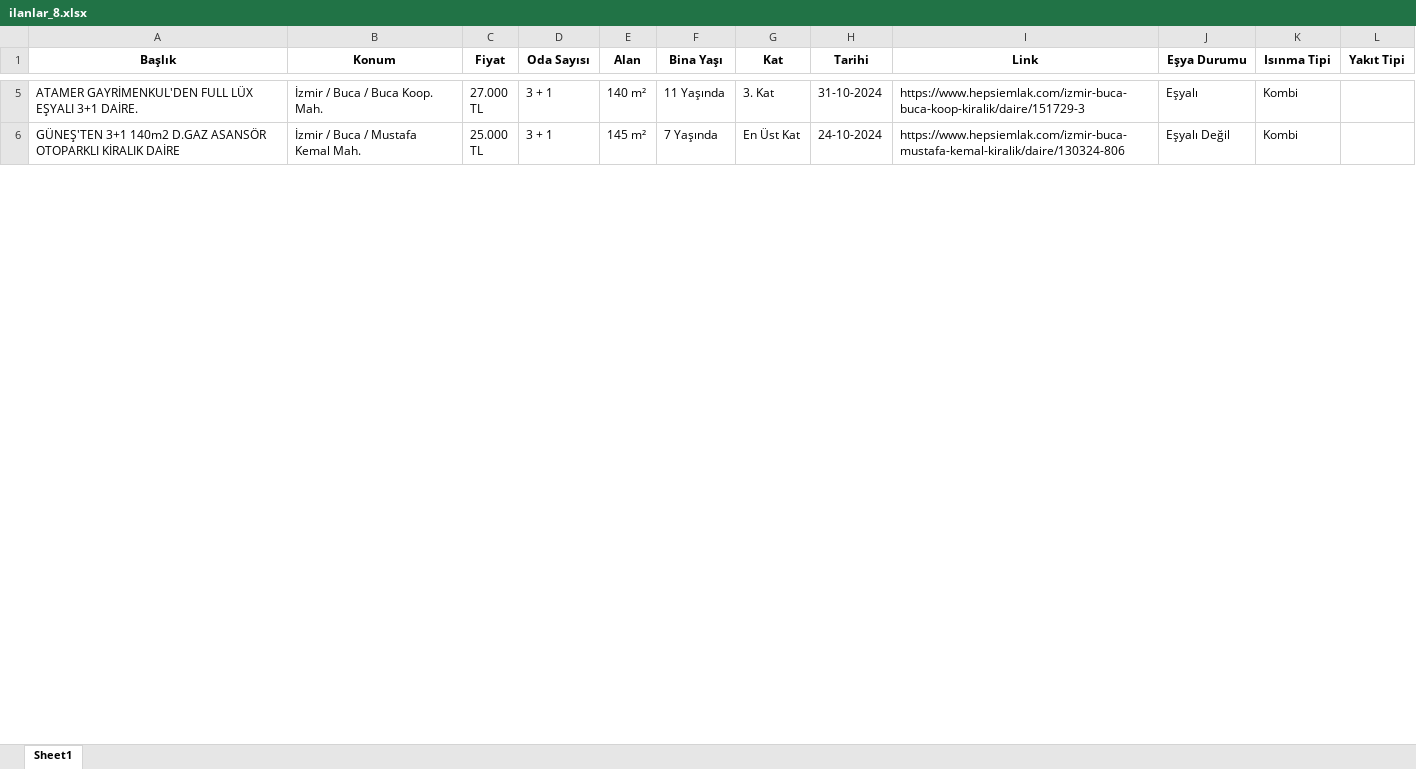
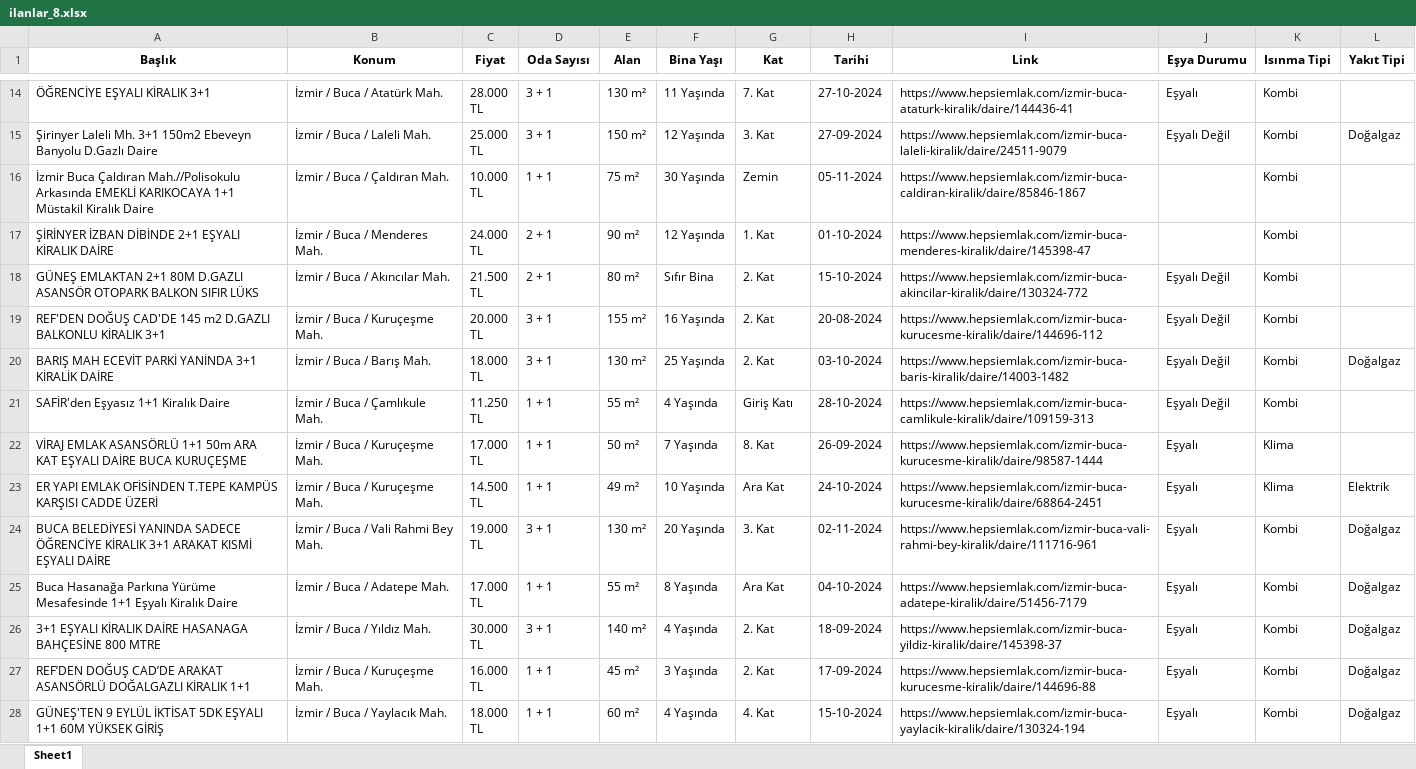
Before and after one commit to ozgurd5/DataMining, an Excel workbook: Excel_Appender/Excel_Files_To_Append/ilanlar_8.xlsx, sheet Sheet1, drawn as a sheet; only a part is shown, gaps mark what is left out; values as stored, in another font and other column widths than the file's, no borders; addresses are those after the commit; ↵ is a line break in a cell; the diff covers the shown part only; the diff names each change by its address in the sheet, - before the commit and + after, or states it on an @@ line.

```diff
--- a/Excel_Appender/Excel_Files_To_Append/ilanlar_8.xlsx (sheet Sheet1)
+++ b/Excel_Appender/Excel_Files_To_Append/ilanlar_8.xlsx (sheet Sheet1)
-A14 (Başlık): ATAMER GAYRİMENKUL'DEN FULL LÜX EŞYALI 3+1 DAİRE.
+A14 (Başlık): ÖĞRENCİYE EŞYALI KİRALIK 3+1
-B14 (Konum): İzmir / Buca / Buca Koop. Mah.
+B14 (Konum): İzmir / Buca / Atatürk Mah.
-C14 (Fiyat): 27.000 ↵ TL
+C14 (Fiyat): 28.000 ↵ TL
-E14 (Alan): 140 m²
+E14 (Alan): 130 m²
-G14 (Kat): 3. Kat
+G14 (Kat): 7. Kat
-H14 (Tarihi): 31-10-2024
+H14 (Tarihi): 27-10-2024
-I14 (Link): https://www.hepsiemlak.com/izmir-buca-buca-koop-kiralik/daire/151729-3
+I14 (Link): https://www.hepsiemlak.com/izmir-buca-ataturk-kiralik/daire/144436-41
+row 15: Şirinyer Laleli Mh. 3+1 150m2 Ebeveyn Banyolu D.Gazlı Daire | İzmir / Buca / Laleli Mah. | 25.000 ↵ TL | 3 + 1 | 150 m² | 12 Yaşında | 3. Kat | 27-09-2024 | https://www.hepsiemlak.com/izmir-buca-laleli-kiralik/daire/24511-9079 | Eşyalı Değil | Kombi | Doğalgaz
+row 16: İzmir Buca Çaldıran Mah.//Polisokulu Arkasında EMEKLİ KARIKOCAYA 1+1 Müstakil Kiralık Daire | İzmir / Buca / Çaldıran Mah. | 10.000 ↵ TL | 1 + 1 | 75 m² | 30 Yaşında | Zemin | 05-11-2024 | https://www.hepsiemlak.com/izmir-buca-caldiran-kiralik/daire/85846-1867 |  | Kombi
+row 17: ŞİRİNYER İZBAN DİBİNDE 2+1 EŞYALI KİRALIK DAİRE | İzmir / Buca / Menderes Mah. | 24.000 ↵ TL | 2 + 1 | 90 m² | 12 Yaşında | 1. Kat | 01-10-2024 | https://www.hepsiemlak.com/izmir-buca-menderes-kiralik/daire/145398-47 |  | Kombi
+row 18: GÜNEŞ EMLAKTAN 2+1 80M D.GAZLI ASANSÖR OTOPARK BALKON SIFIR LÜKS | İzmir / Buca / Akıncılar Mah. | 21.500 ↵ TL | 2 + 1 | 80 m² | Sıfır Bina | 2. Kat | 15-10-2024 | https://www.hepsiemlak.com/izmir-buca-akincilar-kiralik/daire/130324-772 | Eşyalı Değil | Kombi
-A19 (Başlık): GÜNEŞ'TEN 3+1 140m2 D.GAZ ASANSÖR OTOPARKLI KİRALIK DAİRE
+A19 (Başlık): REF'DEN DOĞUŞ CAD'DE 145 m2 D.GAZLI BALKONLU KİRALIK 3+1
-B19 (Konum): İzmir / Buca / Mustafa Kemal Mah.
+B19 (Konum): İzmir / Buca / Kuruçeşme Mah.
-C19 (Fiyat): 25.000 ↵ TL
+C19 (Fiyat): 20.000 ↵ TL
-E19 (Alan): 145 m²
+E19 (Alan): 155 m²
-F19 (Bina Yaşı): 7 Yaşında
+F19 (Bina Yaşı): 16 Yaşında
-G19 (Kat): En Üst Kat
+G19 (Kat): 2. Kat
-H19 (Tarihi): 24-10-2024
+H19 (Tarihi): 20-08-2024
-I19 (Link): https://www.hepsiemlak.com/izmir-buca-mustafa-kemal-kiralik/daire/130324-806
+I19 (Link): https://www.hepsiemlak.com/izmir-buca-kurucesme-kiralik/daire/144696-112
+row 20: BARIŞ MAH ECEVİT PARKİ YANİNDA 3+1 KİRALİK DAİRE | İzmir / Buca / Barış Mah. | 18.000 ↵ TL | 3 + 1 | 130 m² | 25 Yaşında | 2. Kat | 03-10-2024 | https://www.hepsiemlak.com/izmir-buca-baris-kiralik/daire/14003-1482 | Eşyalı Değil | Kombi | Doğalgaz
+row 21: SAFİR'den Eşyasız 1+1 Kiralık Daire | İzmir / Buca / Çamlıkule Mah. | 11.250 ↵ TL | 1 + 1 | 55 m² | 4 Yaşında | Giriş Katı | 28-10-2024 | https://www.hepsiemlak.com/izmir-buca-camlikule-kiralik/daire/109159-313 | Eşyalı Değil | Kombi
+row 22: VİRAJ EMLAK ASANSÖRLÜ 1+1 50m ARA KAT EŞYALI DAİRE BUCA KURUÇEŞME | İzmir / Buca / Kuruçeşme Mah. | 17.000 ↵ TL | 1 + 1 | 50 m² | 7 Yaşında | 8. Kat | 26-09-2024 | https://www.hepsiemlak.com/izmir-buca-kurucesme-kiralik/daire/98587-1444 | Eşyalı | Klima
+row 23: ER YAPI EMLAK OFİSİNDEN T.TEPE KAMPÜS KARŞISI CADDE ÜZERİ | İzmir / Buca / Kuruçeşme Mah. | 14.500 ↵ TL | 1 + 1 | 49 m² | 10 Yaşında | Ara Kat | 24-10-2024 | https://www.hepsiemlak.com/izmir-buca-kurucesme-kiralik/daire/68864-2451 | Eşyalı | Klima | Elektrik
+row 24: BUCA BELEDİYESİ YANINDA SADECE ÖĞRENCİYE KİRALIK 3+1 ARAKAT KISMİ EŞYALI DAİRE | İzmir / Buca / Vali Rahmi Bey Mah. | 19.000 ↵ TL | 3 + 1 | 130 m² | 20 Yaşında | 3. Kat | 02-11-2024 | https://www.hepsiemlak.com/izmir-buca-vali-rahmi-bey-kiralik/daire/111716-961 | Eşyalı | Kombi | Doğalgaz
+row 25: Buca Hasanağa Parkına Yürüme Mesafesinde 1+1 Eşyalı Kiralık Daire | İzmir / Buca / Adatepe Mah. | 17.000 ↵ TL | 1 + 1 | 55 m² | 8 Yaşında | Ara Kat | 04-10-2024 | https://www.hepsiemlak.com/izmir-buca-adatepe-kiralik/daire/51456-7179 | Eşyalı | Kombi | Doğalgaz
+row 26: 3+1 EŞYALI KİRALIK DAİRE HASANAGA BAHÇESİNE 800 MTRE | İzmir / Buca / Yıldız Mah. | 30.000 ↵ TL | 3 + 1 | 140 m² | 4 Yaşında | 2. Kat | 18-09-2024 | https://www.hepsiemlak.com/izmir-buca-yildiz-kiralik/daire/145398-37 | Eşyalı | Kombi | Doğalgaz
+row 27: REF’DEN DOĞUŞ CAD’DE ARAKAT ASANSÖRLÜ DOĞALGAZLI KİRALIK 1+1 | İzmir / Buca / Kuruçeşme Mah. | 16.000 ↵ TL | 1 + 1 | 45 m² | 3 Yaşında | 2. Kat | 17-09-2024 | https://www.hepsiemlak.com/izmir-buca-kurucesme-kiralik/daire/144696-88 | Eşyalı | Kombi | Doğalgaz
+row 28: GÜNEŞ'TEN 9 EYLÜL İKTİSAT 5DK EŞYALI 1+1 60M YÜKSEK GİRİŞ | İzmir / Buca / Yaylacık Mah. | 18.000 ↵ TL | 1 + 1 | 60 m² | 4 Yaşında | 4. Kat | 15-10-2024 | https://www.hepsiemlak.com/izmir-buca-yaylacik-kiralik/daire/130324-194 | Eşyalı | Kombi | Doğalgaz
```
Also changed, not shown: 42 added rows, 17 removed rows and 167 edited cells elsewhere in this sheet, Excel_Appender/Excel_Files_To_Append/ilanlar_3.xlsx, Excel_Appender/Excel_Files_To_Append/ilanlar_4.xlsx, 8 other files.
